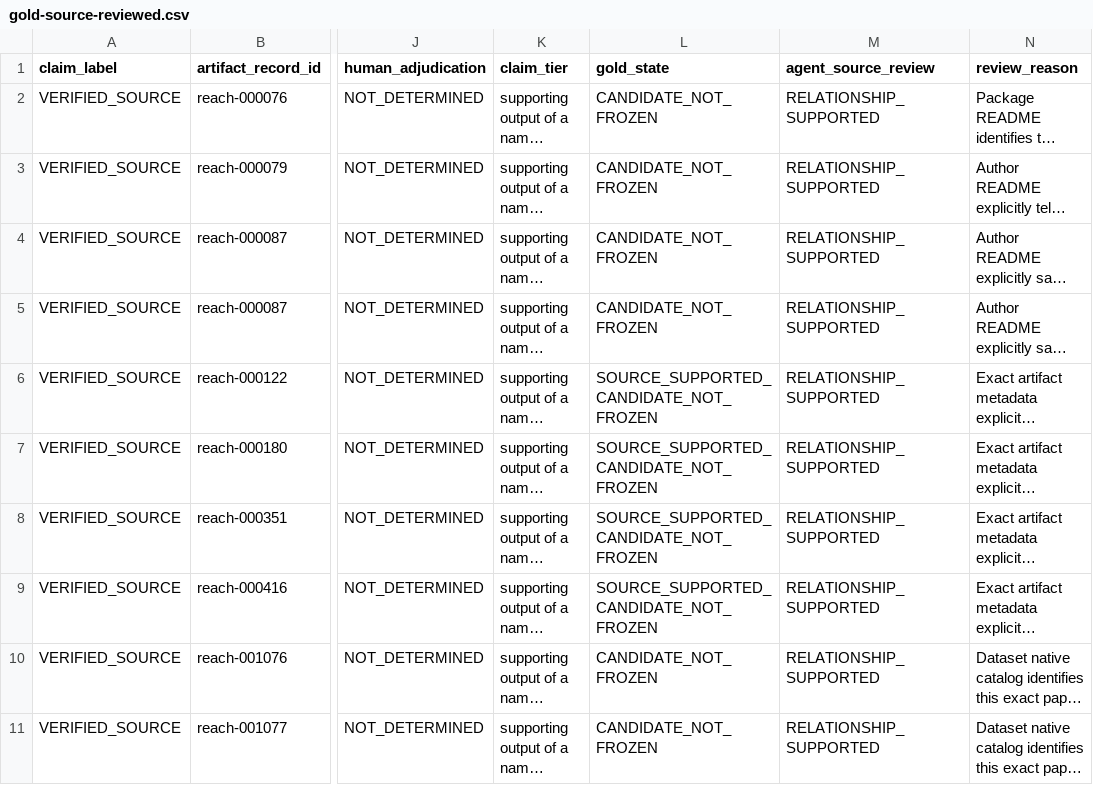
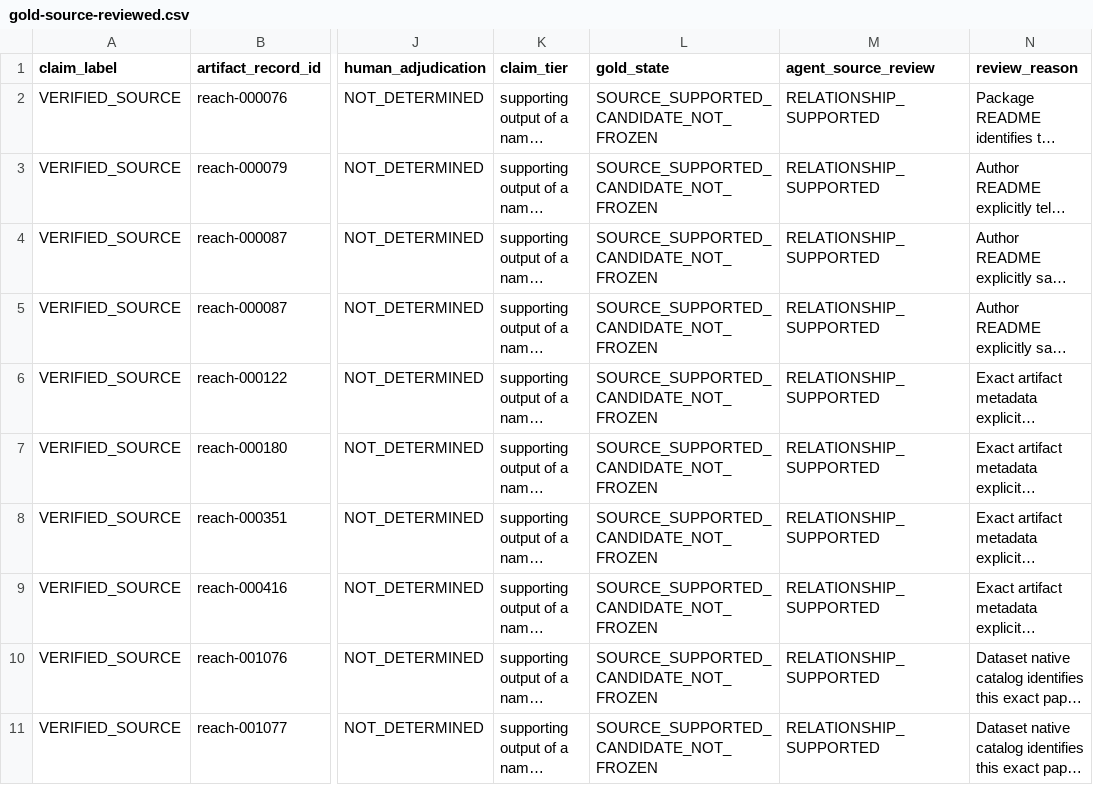
Before and after one commit to PART-WPO/reach-scout-discoveries, a CSV file: scout-operations/analysis-v3/revision-1/gold-source-reviewed.csv, drawn as a sheet; only a part is shown, gaps mark what is left out; long unchanged cells end in …; the diff names each change by its address in the sheet, - before the commit and + after, or states it on an @@ line.

```diff
--- a/scout-operations/analysis-v3/revision-1/gold-source-reviewed.csv
+++ b/scout-operations/analysis-v3/revision-1/gold-source-reviewed.csv
-L2:L5 (gold_state): CANDIDATE_NOT_FROZEN
+L2:L5 (gold_state): SOURCE_SUPPORTED_CANDIDATE_NOT_FROZEN
-L10:L11 (gold_state): CANDIDATE_NOT_FROZEN
+L10:L11 (gold_state): SOURCE_SUPPORTED_CANDIDATE_NOT_FROZEN
```
Also changed, not shown: scout-operations/analysis-v3/revision-1/artifact-first-gold-candidates.csv, 7 other files.
